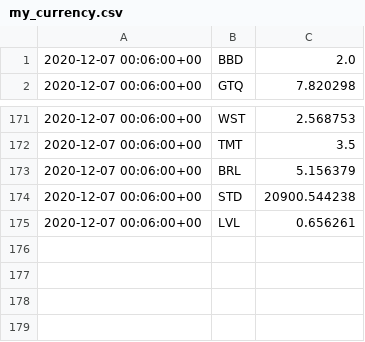
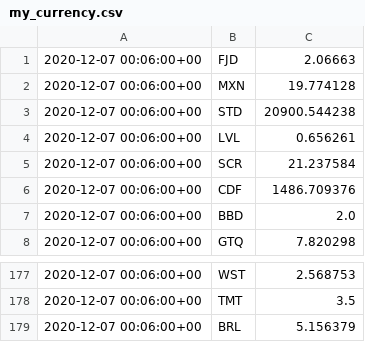
Before and after one commit to polinabb/naya-project, a CSV file: my_currency.csv, drawn as a sheet; only a part is shown, gaps mark what is left out.

Commit message:
Colab Commit

```diff
--- a/my_currency.csv
+++ b/my_currency.csv
@@ -1 +1,7 @@
+2020-12-07 00:06:00+00,FJD,2.06663
+2020-12-07 00:06:00+00,MXN,19.774128
+2020-12-07 00:06:00+00,STD,20900.544238
+2020-12-07 00:06:00+00,LVL,0.656261
+2020-12-07 00:06:00+00,SCR,21.237584
+2020-12-07 00:06:00+00,CDF,1486.709376
 2020-12-07 00:06:00+00,BBD,2.0
@@ -173,3 +179 @@
 2020-12-07 00:06:00+00,BRL,5.156379
-2020-12-07 00:06:00+00,STD,20900.544238
-2020-12-07 00:06:00+00,LVL,0.656261
```
